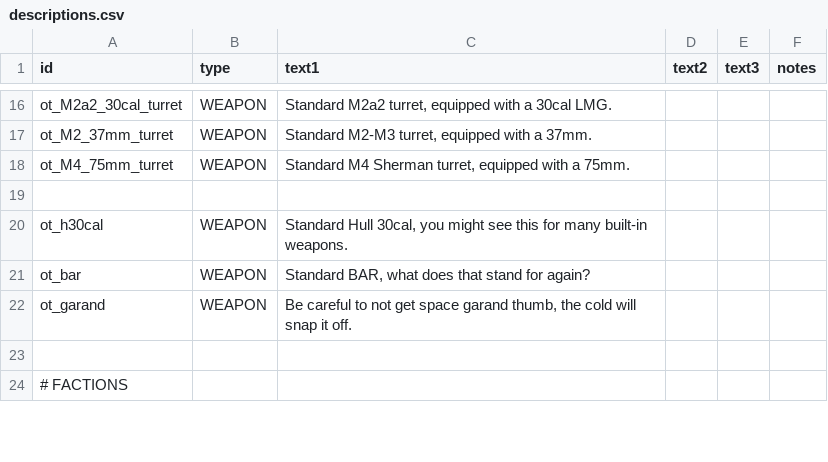
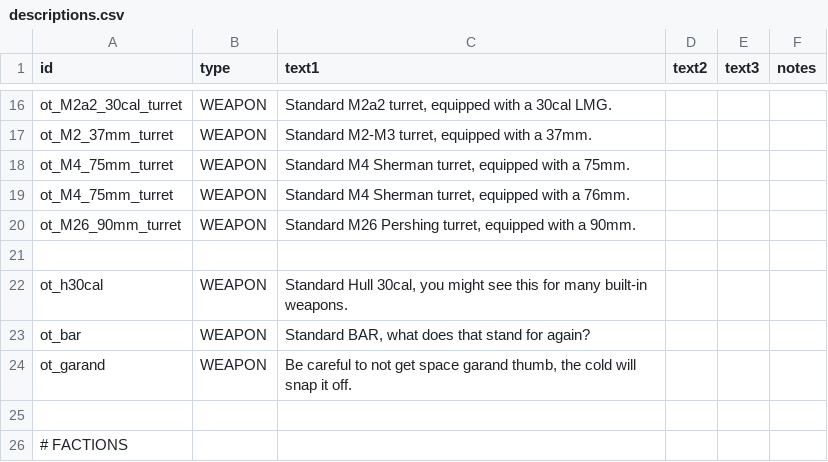
Before and after one commit to OfflcerSam/TankSector, a CSV file: data/strings/descriptions.csv, drawn as a sheet; only a part is shown, gaps mark what is left out.

```diff
--- a/data/strings/descriptions.csv
+++ b/data/strings/descriptions.csv
@@ -18,2 +18,4 @@ ot_M2_37mm_turret,WEAPON,"Standard M2-M3 turret, equipped with a 37mm.",,,
 ot_M4_75mm_turret,WEAPON,"Standard M4 Sherman turret, equipped with a 75mm.",,,
+ot_M4_75mm_turret,WEAPON,"Standard M4 Sherman turret, equipped with a 76mm.",,,
+ot_M26_90mm_turret,WEAPON,"Standard M26 Pershing turret, equipped with a 90mm.",,,
 ,,,,,
```
Also changed, not shown: data/weapons/weapon_data.csv, 8 other files.
